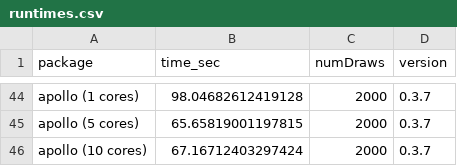
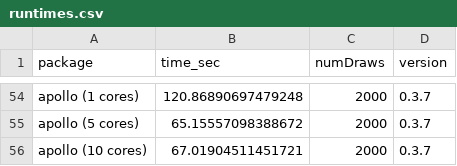
Before and after one commit to jhelvy/logitr, a CSV file: data-raw/runtimes.csv, drawn as a sheet; only a part is shown, gaps mark what is left out; addresses are those after the commit; the diff covers the shown part only; the diff names each change by its address in the sheet, - before the commit and + after, or states it on an @@ line.

```diff
--- a/data-raw/runtimes.csv
+++ b/data-raw/runtimes.csv
-B54 (time_sec): 98.04682612419128
+B54 (time_sec): 120.86890697479248
-B55 (time_sec): 65.65819001197815
+B55 (time_sec): 65.15557098388672
-B56 (time_sec): 67.16712403297424
+B56 (time_sec): 67.01904511451721
```
Also changed, not shown: 22 added rows, 12 removed rows and 40 edited cells elsewhere in this file, 15 other files.
